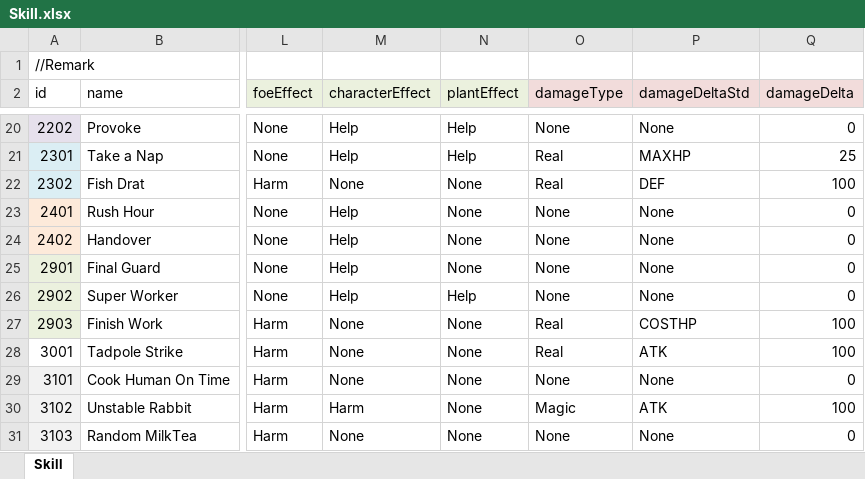
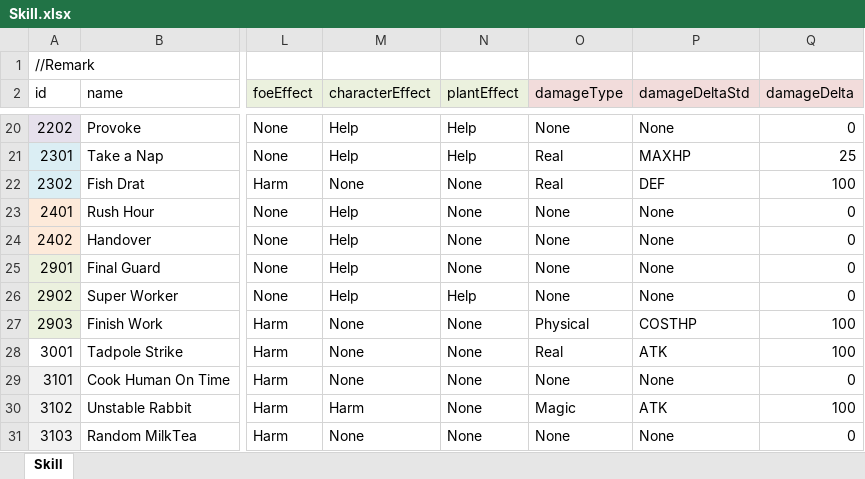
Before and after one commit to LUOHONGPENG/HermitRabbit, an Excel workbook: Assets/Excel/Skill.xlsx, sheet Skill, drawn as a sheet; only a part is shown, gaps mark what is left out; values as stored, in another font and other column widths than the file's, no borders; the diff names each change by its address in the sheet, - before the commit and + after, or states it on an @@ line.

```diff
--- a/Assets/Excel/Skill.xlsx (sheet Skill)
+++ b/Assets/Excel/Skill.xlsx (sheet Skill)
-O27 (damageType): Real
+O27 (damageType): Physical
```
Also changed, not shown: Assets/Excel/SkillDesc.xlsx, 17 other files.
